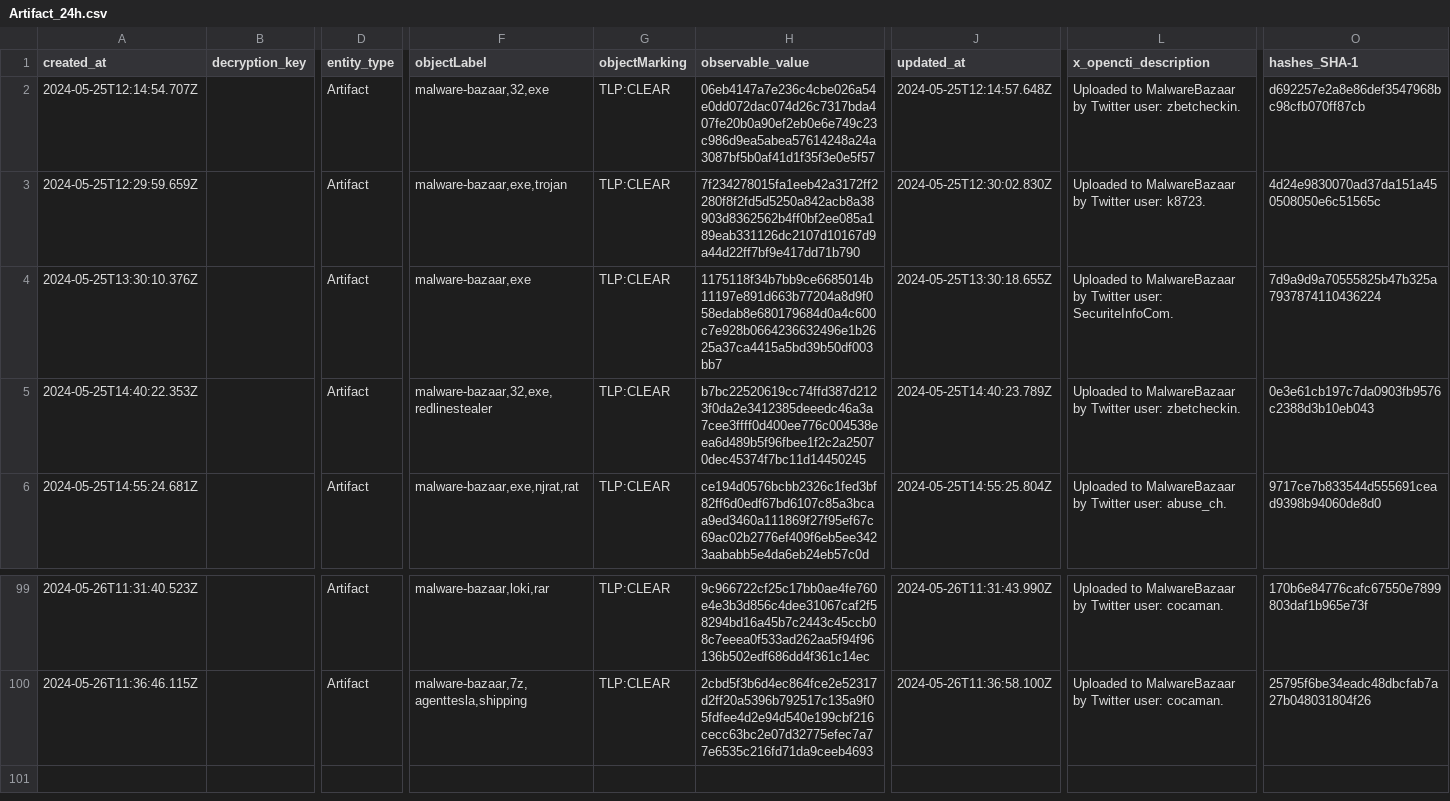
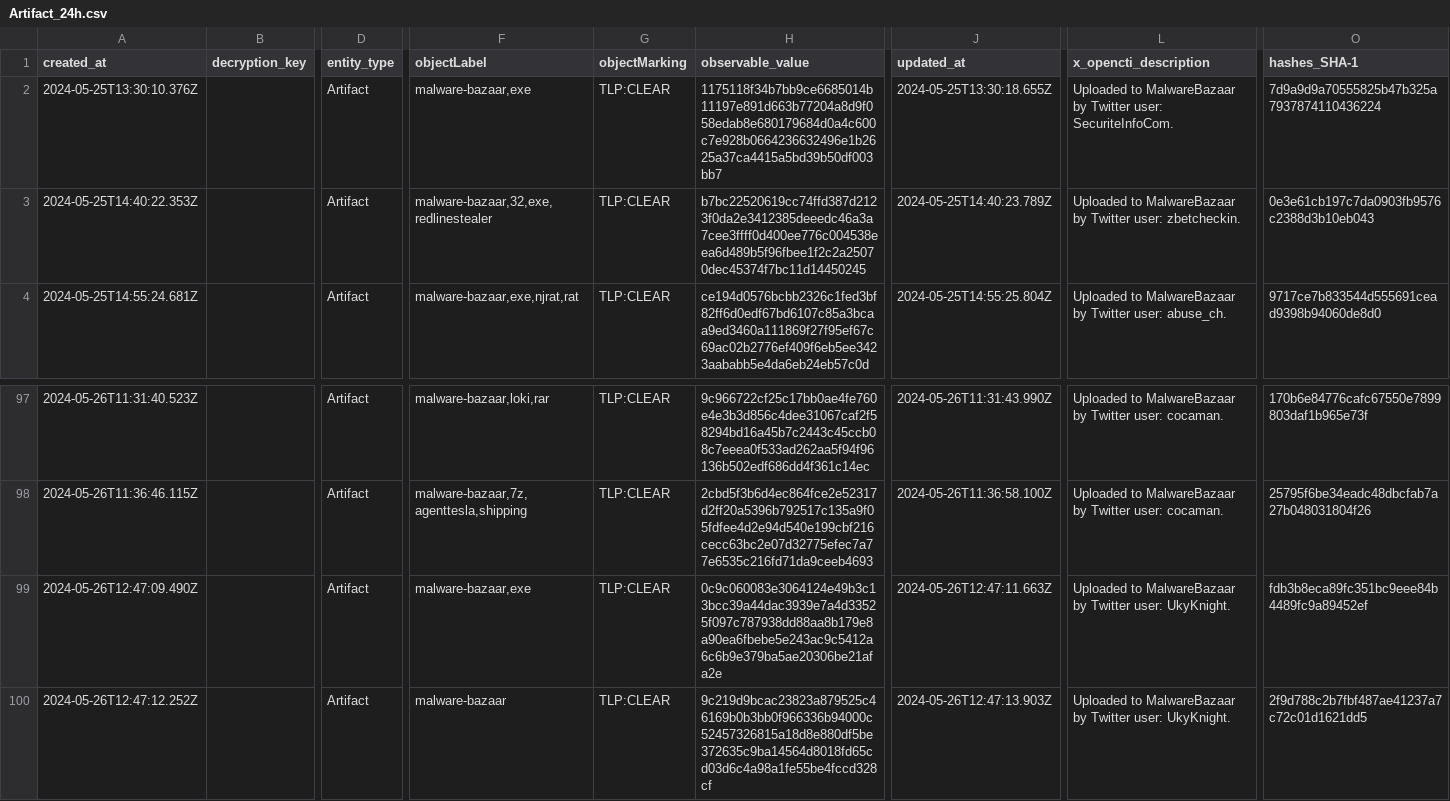
Before and after one commit to WildDogOne/CTI, a CSV file: Artifact_24h.csv, drawn as a sheet; only a part is shown, gaps mark what is left out; removed rows and columns are numbered as before the commit, all else as after; rows hold the shown columns only; the diff names each change by its address in the sheet, - before the commit and + after, or states it on an @@ line.

Commit message:
Update Artifact_24h

```diff
--- a/Artifact_24h.csv
+++ b/Artifact_24h.csv
-row 2: 2024-05-25T12:14:54.707Z |  | Artifact | malware-bazaar,32,exe | TLP:CLEAR | 06eb4147a7e236c4cbe026a54e0dd072dac074d26c7317bda407fe20b0a90ef2eb0e6e749c23c986d9ea5abea57614248a24a3087bf5b0af41d1f35f3e0e5f57 | 2024-05-25T12:14:57.648Z | Uploaded to MalwareBazaar by Twitter user: zbetcheckin. | d692257e2a8e86def3547968bc98cfb070ff87cb
-row 3: 2024-05-25T12:29:59.659Z |  | Artifact | malware-bazaar,exe,trojan | TLP:CLEAR | 7f234278015fa1eeb42a3172ff2280f8f2fd5d5250a842acb8a38903d8362562b4ff0bf2ee085a189eab331126dc2107d10167d9a44d22ff7bf9e417dd71b790 | 2024-05-25T12:30:02.830Z | Uploaded to MalwareBazaar by Twitter user: k8723. | 4d24e9830070ad37da151a450508050e6c51565c
+row 99: 2024-05-26T12:47:09.490Z |  | Artifact | malware-bazaar,exe | TLP:CLEAR | 0c9c060083e3064124e49b3c13bcc39a44dac3939e7a4d33525f097c787938dd88aa8b179e8a90ea6fbebe5e243ac9c5412a6c6b9e379ba5ae20306be21afa2e | 2024-05-26T12:47:11.663Z | Uploaded to MalwareBazaar by Twitter user: UkyKnight. | fdb3b8eca89fc351bc9eee84b4489fc9a89452ef
+row 100: 2024-05-26T12:47:12.252Z |  | Artifact | malware-bazaar | TLP:CLEAR | 9c219d9bcac23823a879525c46169b0b3bb0f966336b94000c52457326815a18d8e880df5be372635c9ba14564d8018fd65cd03d6c4a98a1fe55be4fccd328cf | 2024-05-26T12:47:13.903Z | Uploaded to MalwareBazaar by Twitter user: UkyKnight. | 2f9d788c2b7fbf487ae41237a7c72c01d1621dd5
```
Also changed, not shown: 1 other file.
